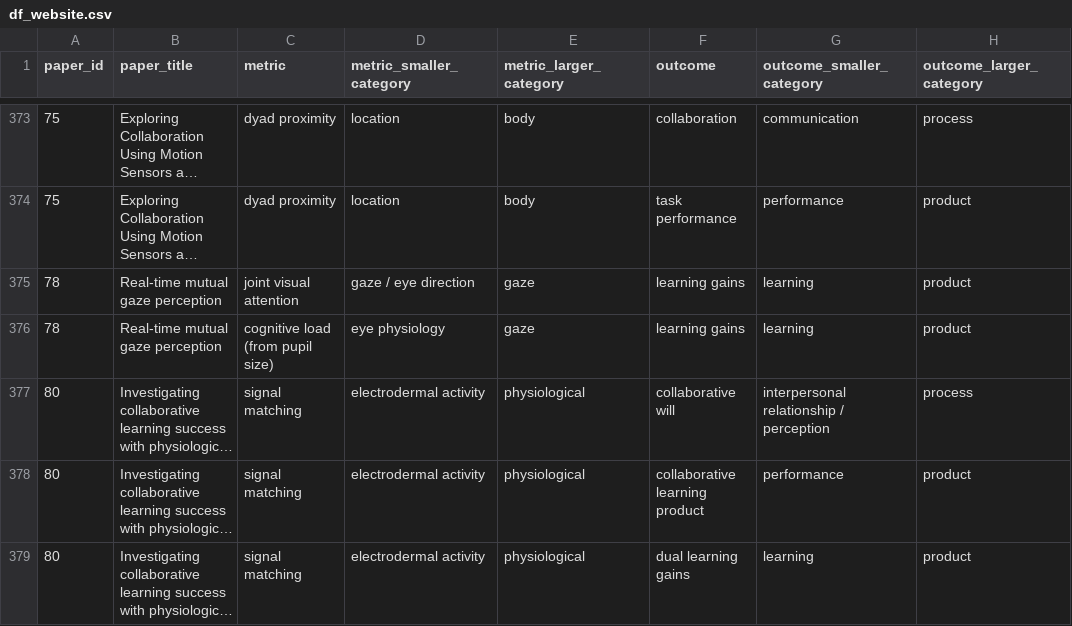
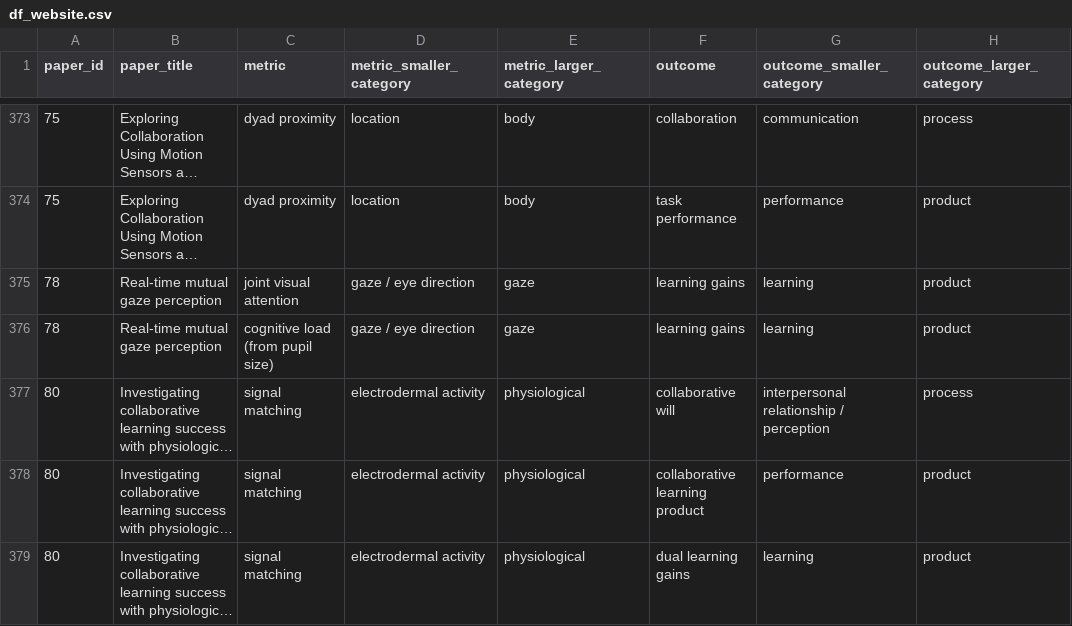
Before and after one commit to hgse-schneider/mmca-website, a CSV file: convert_script/df_website.csv, drawn as a sheet; only a part is shown, gaps mark what is left out; long unchanged cells end in …; the diff names each change by its address in the sheet, - before the commit and + after, or states it on an @@ line.

```diff
--- a/convert_script/df_website.csv
+++ b/convert_script/df_website.csv
-D376 (metric_smaller_category): eye physiology
+D376 (metric_smaller_category): gaze / eye direction
```
Also changed, not shown: 2 other files.
